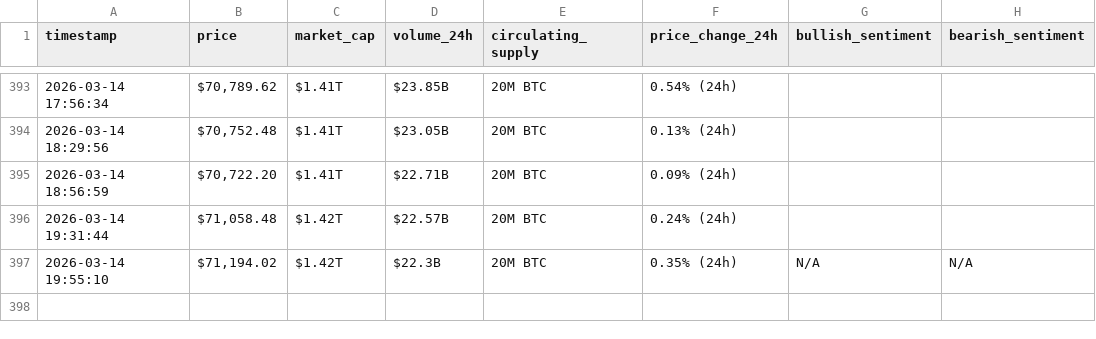
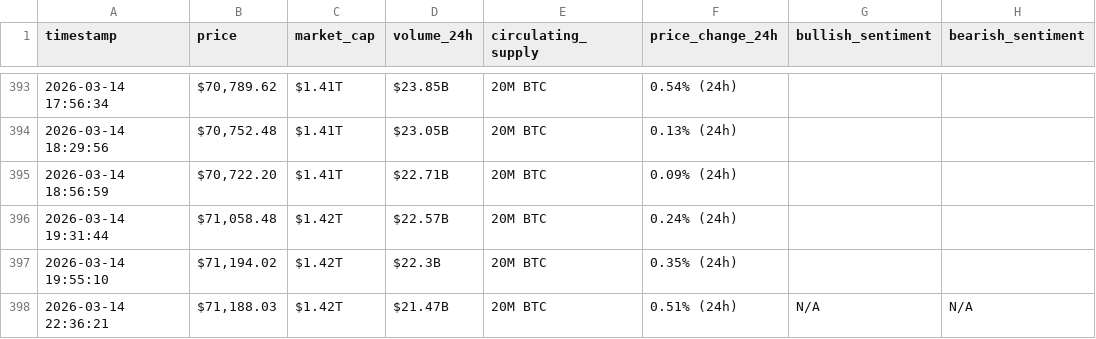
Before and after one commit to HaninKhalil/webscraping-automation, a CSV file: bitcoin_hourly_data.csv, drawn as a sheet; only a part is shown, gaps mark what is left out.

```diff
--- a/bitcoin_hourly_data.csv
+++ b/bitcoin_hourly_data.csv
@@ -396,2 +396,3 @@ timestamp,price,market_cap,volume_24h,circulating_supply,price_change_24h,bullis
 2026-03-14 19:31:44,"$71,058.48",$1.42T,$22.57B,20M BTC,0.24% (24h),,
-2026-03-14 19:55:10,"$71,194.02",$1.42T,$22.3B,20M BTC,0.35% (24h),N/A,N/A
+2026-03-14 19:55:10,"$71,194.02",$1.42T,$22.3B,20M BTC,0.35% (24h),,
+2026-03-14 22:36:21,"$71,188.03",$1.42T,$21.47B,20M BTC,0.51% (24h),N/A,N/A
```
